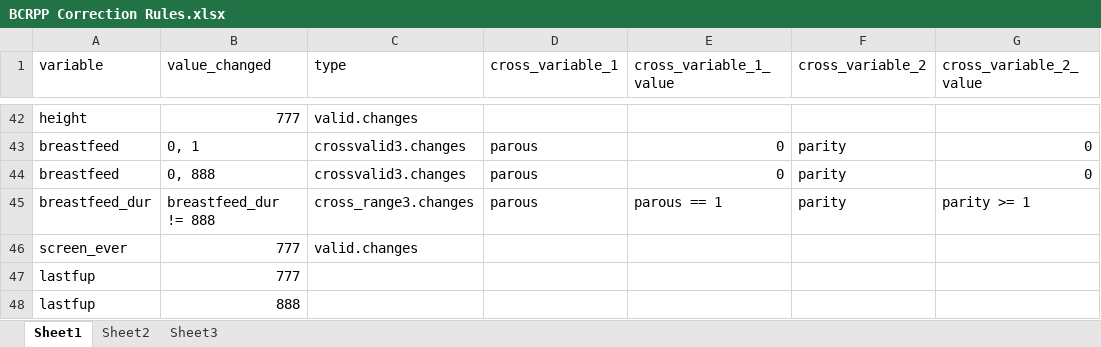
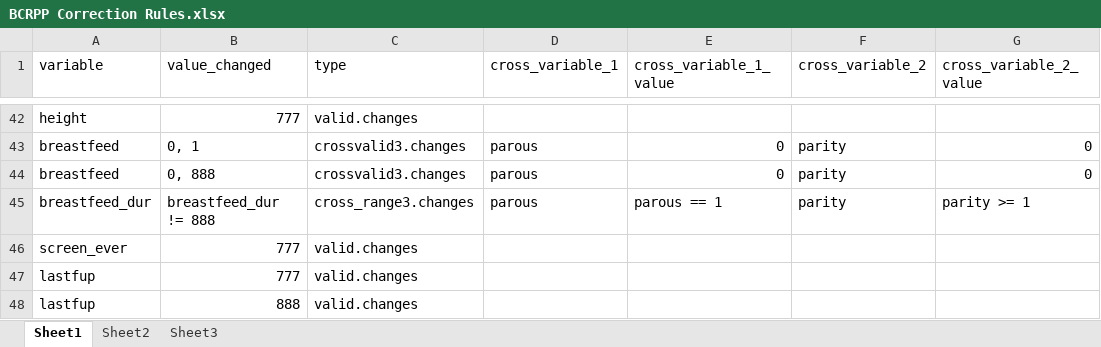
Before and after one commit to Breast-Cancer-Risk-Prediction-Project/data-management, an Excel workbook: BCRPP_QC_R_Excel_Program/BCRPP_QC_Version_1/Core QC Rules/BCRPP Correction Rules.xlsx, sheet Sheet1, drawn as a sheet; only a part is shown, gaps mark what is left out; values as stored, in another font and other column widths than the file's, no borders; the diff names each change by its address in the sheet, - before the commit and + after, or states it on an @@ line.

Commit message:
updating bug in correction rules

```diff
--- a/BCRPP_QC_R_Excel_Program/BCRPP_QC_Version_1/Core QC Rules/BCRPP Correction Rules.xlsx (sheet Sheet1)
+++ b/BCRPP_QC_R_Excel_Program/BCRPP_QC_Version_1/Core QC Rules/BCRPP Correction Rules.xlsx (sheet Sheet1)
-C47:C48 (type): (empty)
+C47:C48 (type): valid.changes
```
Also changed, not shown: 1 other file.
